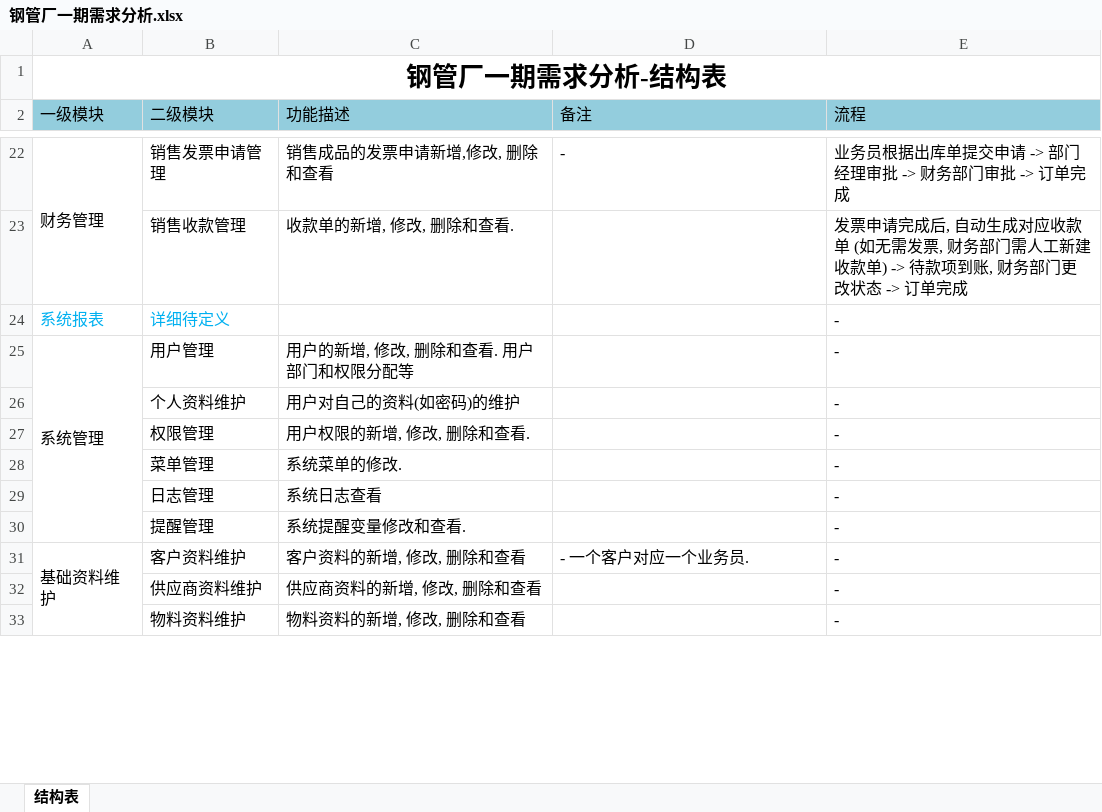
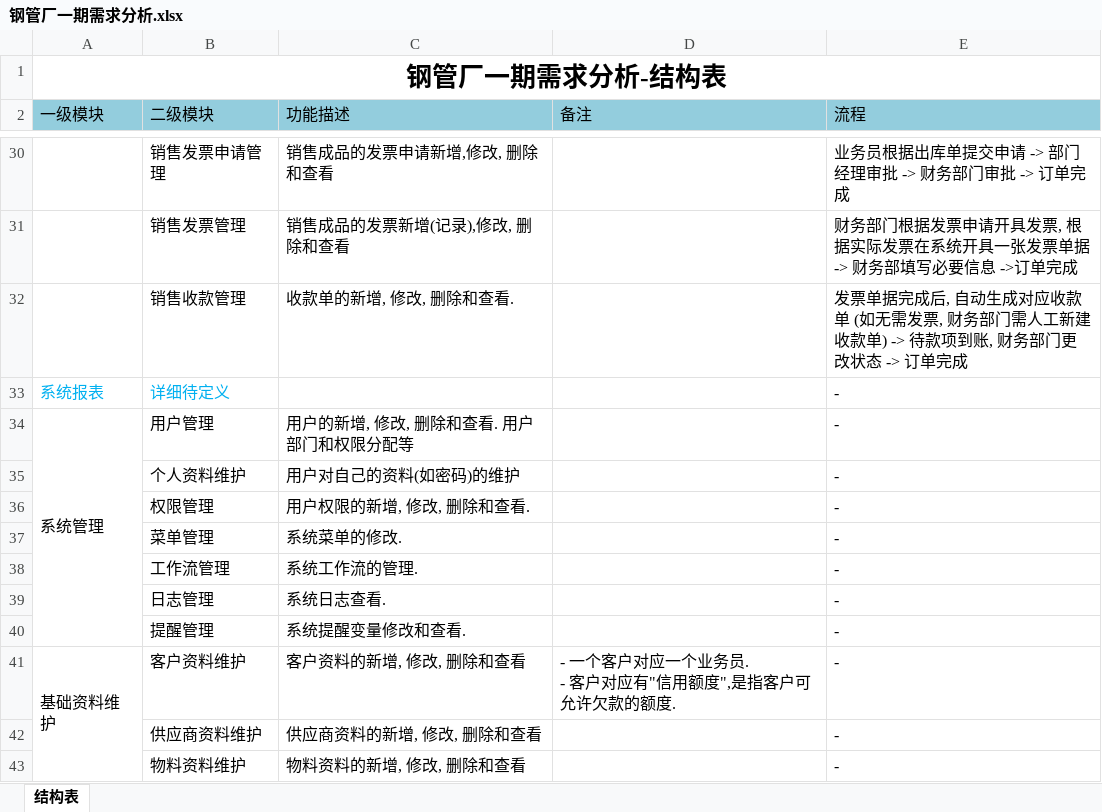
Before and after one commit to ZhangUranus/partner-fq, an Excel workbook: hot-deploy/partner/document/钢管厂一期软件开发需求/钢管厂一期需求分析.xlsx, sheet 结构表, drawn as a sheet; only a part is shown, gaps mark what is left out; values as stored, in another font and other column widths than the file's, no borders; removed rows and columns are numbered as before the commit, all else as after; ↵ is a line break in a cell; the diff covers the shown part only; the diff names each change by its address in the sheet, - before the commit and + after, or states it on an @@ line.

```diff
--- a/hot-deploy/partner/document/钢管厂一期软件开发需求/钢管厂一期需求分析.xlsx (sheet 结构表)
+++ b/hot-deploy/partner/document/钢管厂一期软件开发需求/钢管厂一期需求分析.xlsx (sheet 结构表)
-A30 (一级模块): 财务管理
+A30 (一级模块): (empty)
-A22:A23 merged
-D30 (备注): -
+D30 (备注): (empty)
+row 31:  | 销售发票管理 | 销售成品的发票新增(记录),修改, 删除和查看 |  | 财务部门根据发票申请开具发票, 根据实际发票在系统开具一张发票单据 -> 财务部填写必要信息 ->订单完成
-E32 (流程): 发票申请完成后,…
+E32 (流程): 发票单据完成后,…
+row 38:  | 工作流管理 | 系统工作流的管理. |  | -
-C39 (功能描述): 系统日志查看
+C39 (功能描述): 系统日志查看.
-D41 (备注): - 一个客户对应一个业务员.
+D41 (备注): - 一个客户对应一个业务员. ↵ - 客户对应有"信用额度",是指客户可允许欠款的额度.
```
Also changed, not shown: 9 added rows, 1 removed row and 20 edited cells elsewhere in this sheet.
